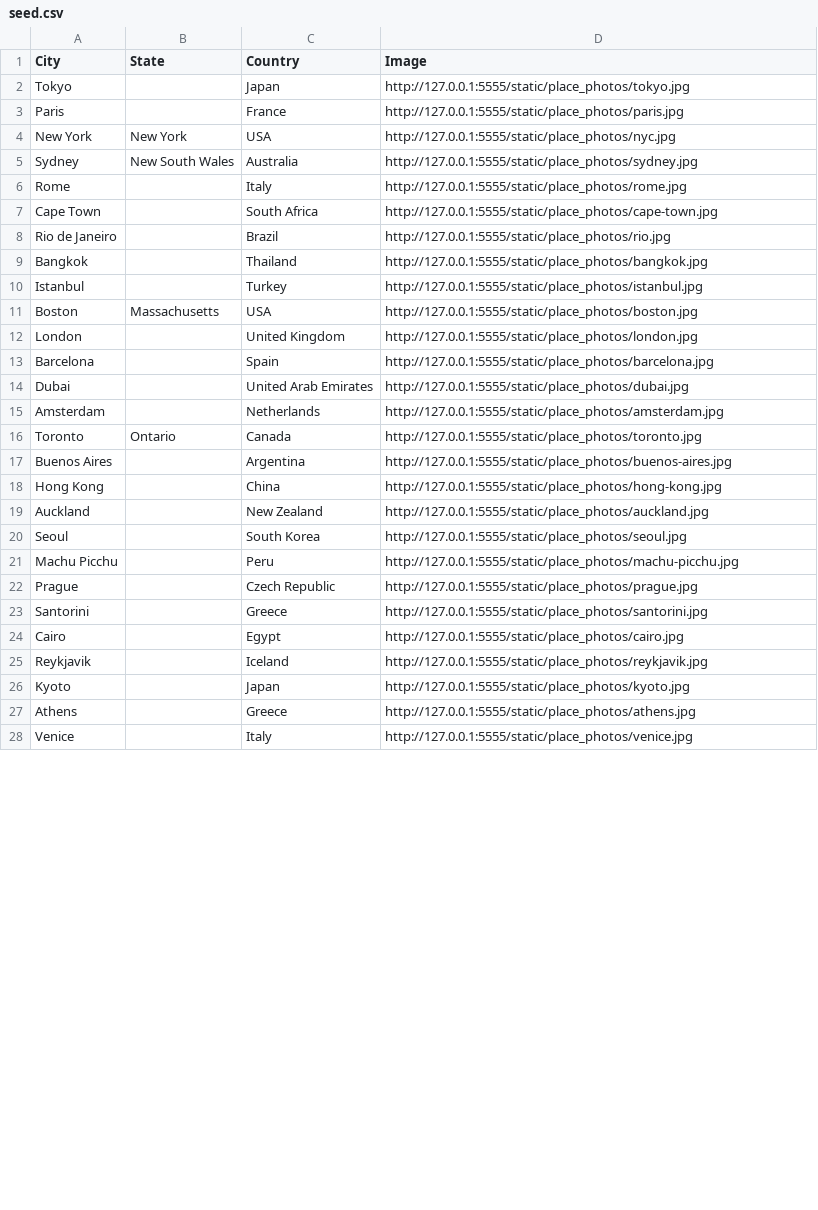
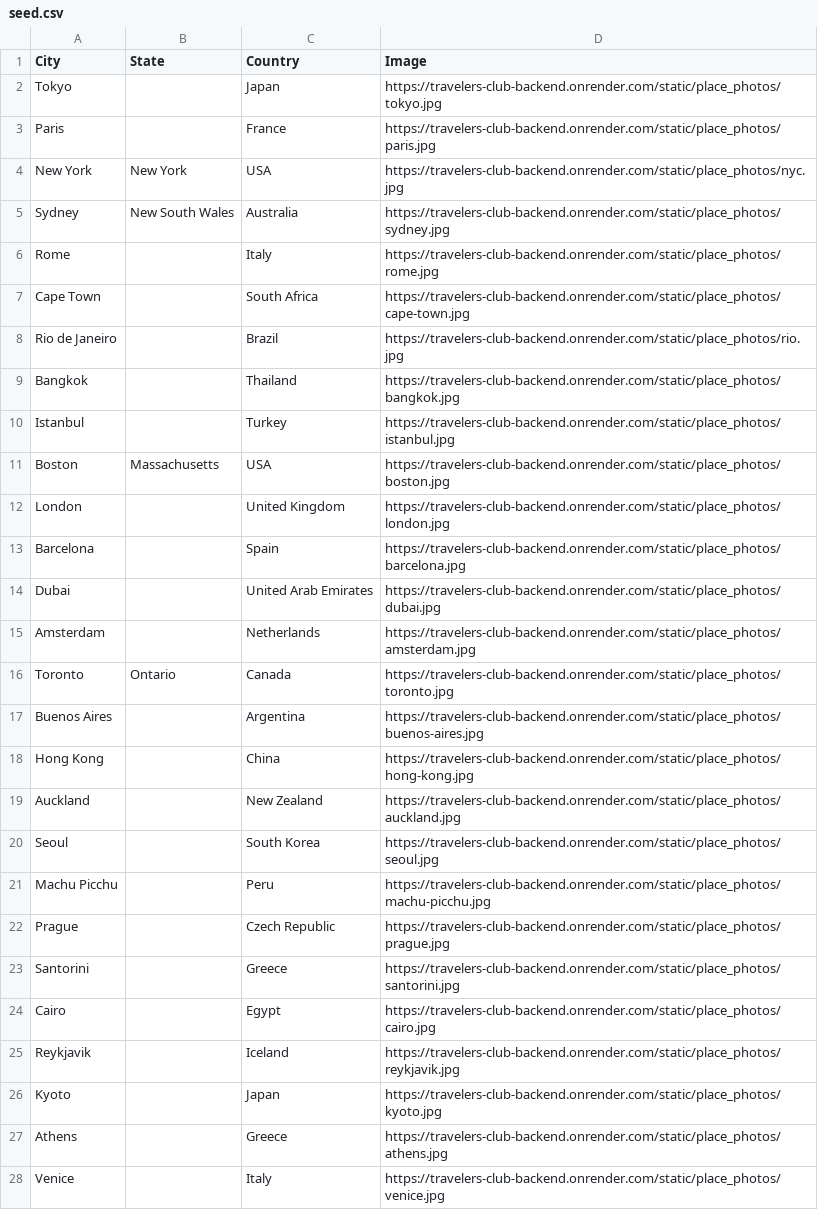
Before and after one commit to BOUCKY/final_project, a CSV file: server/seed.csv, drawn as a sheet; only a part is shown; the diff covers the shown part only.

Commit message:
Change links from local host to deployed backend.

```diff
--- a/server/seed.csv
+++ b/server/seed.csv
@@ -1,28 +1,28 @@
 City,State,Country,Image
-Tokyo,,Japan,http://127.0.0.1:5555/static/place_photos/tokyo.jpg
-Paris,,France,http://127.0.0.1:5555/static/place_photos/paris.jpg
-New York,New York,USA,http://127.0.0.1:5555/static/place_photos/nyc.jpg
-Sydney,New South Wales,Australia,http://127.0.0.1:5555/static/place_photos/sydney.jpg
-Rome,,Italy,http://127.0.0.1:5555/static/place_photos/rome.jpg
-Cape Town,,South Africa,http://127.0.0.1:5555/static/place_photos/cape-town.jpg
-Rio de Janeiro,,Brazil,http://127.0.0.1:5555/static/place_photos/rio.jpg
-Bangkok,,Thailand,http://127.0.0.1:5555/static/place_photos/bangkok.jpg
-Istanbul,,Turkey,http://127.0.0.1:5555/static/place_photos/istanbul.jpg
-Boston,Massachusetts,USA,http://127.0.0.1:5555/static/place_photos/boston.jpg
-London,,United Kingdom,http://127.0.0.1:5555/static/place_photos/london.jpg
-Barcelona,,Spain,http://127.0.0.1:5555/static/place_photos/barcelona.jpg
-Dubai,,United Arab Emirates,http://127.0.0.1:5555/static/place_photos/dubai.jpg
-Amsterdam,,Netherlands,http://127.0.0.1:5555/static/place_photos/amsterdam.jpg
-Toronto,Ontario,Canada,http://127.0.0.1:5555/static/place_photos/toronto.jpg
-Buenos Aires,,Argentina,http://127.0.0.1:5555/static/place_photos/buenos-aires.jpg
-Hong Kong,,China,http://127.0.0.1:5555/static/place_photos/hong-kong.jpg
-Auckland,,New Zealand,http://127.0.0.1:5555/static/place_photos/auckland.jpg
-Seoul,,South Korea,http://127.0.0.1:5555/static/place_photos/seoul.jpg
-Machu Picchu,,Peru,http://127.0.0.1:5555/static/place_photos/machu-picchu.jpg
-Prague,,Czech Republic,http://127.0.0.1:5555/static/place_photos/prague.jpg
-Santorini,,Greece,http://127.0.0.1:5555/static/place_photos/santorini.jpg
-Cairo,,Egypt,http://127.0.0.1:5555/static/place_photos/cairo.jpg
-Reykjavik,,Iceland,http://127.0.0.1:5555/static/place_photos/reykjavik.jpg
-Kyoto,,Japan,http://127.0.0.1:5555/static/place_photos/kyoto.jpg
-Athens,,Greece,http://127.0.0.1:5555/static/place_photos/athens.jpg
-Venice,,Italy,http://127.0.0.1:5555/static/place_photos/venice.jpg
+Tokyo,,Japan,https://travelers-club-backend.onrender.com/static/place_photos/tokyo.jpg
+Paris,,France,https://travelers-club-backend.onrender.com/static/place_photos/paris.jpg
+New York,New York,USA,https://travelers-club-backend.onrender.com/static/place_photos/nyc.jpg
+Sydney,New South Wales,Australia,https://travelers-club-backend.onrender.com/static/place_photos/sydney.jpg
+Rome,,Italy,https://travelers-club-backend.onrender.com/static/place_photos/rome.jpg
+Cape Town,,South Africa,https://travelers-club-backend.onrender.com/static/place_photos/cape-town.jpg
+Rio de Janeiro,,Brazil,https://travelers-club-backend.onrender.com/static/place_photos/rio.jpg
+Bangkok,,Thailand,https://travelers-club-backend.onrender.com/static/place_photos/bangkok.jpg
+Istanbul,,Turkey,https://travelers-club-backend.onrender.com/static/place_photos/istanbul.jpg
+Boston,Massachusetts,USA,https://travelers-club-backend.onrender.com/static/place_photos/boston.jpg
+London,,United Kingdom,https://travelers-club-backend.onrender.com/static/place_photos/london.jpg
+Barcelona,,Spain,https://travelers-club-backend.onrender.com/static/place_photos/barcelona.jpg
+Dubai,,United Arab Emirates,https://travelers-club-backend.onrender.com/static/place_photos/dubai.jpg
+Amsterdam,,Netherlands,https://travelers-club-backend.onrender.com/static/place_photos/amsterdam.jpg
+Toronto,Ontario,Canada,https://travelers-club-backend.onrender.com/static/place_photos/toronto.jpg
+Buenos Aires,,Argentina,https://travelers-club-backend.onrender.com/static/place_photos/buenos-aires.jpg
+Hong Kong,,China,https://travelers-club-backend.onrender.com/static/place_photos/hong-kong.jpg
+Auckland,,New Zealand,https://travelers-club-backend.onrender.com/static/place_photos/auckland.jpg
+Seoul,,South Korea,https://travelers-club-backend.onrender.com/static/place_photos/seoul.jpg
+Machu Picchu,,Peru,https://travelers-club-backend.onrender.com/static/place_photos/machu-picchu.jpg
+Prague,,Czech Republic,https://travelers-club-backend.onrender.com/static/place_photos/prague.jpg
+Santorini,,Greece,https://travelers-club-backend.onrender.com/static/place_photos/santorini.jpg
+Cairo,,Egypt,https://travelers-club-backend.onrender.com/static/place_photos/cairo.jpg
+Reykjavik,,Iceland,https://travelers-club-backend.onrender.com/static/place_photos/reykjavik.jpg
+Kyoto,,Japan,https://travelers-club-backend.onrender.com/static/place_photos/kyoto.jpg
+Athens,,Greece,https://travelers-club-backend.onrender.com/static/place_photos/athens.jpg
+Venice,,Italy,https://travelers-club-backend.onrender.com/static/place_photos/venice.jpg
```
Also changed, not shown: 108 edited cells elsewhere in this file, 1 other file.
